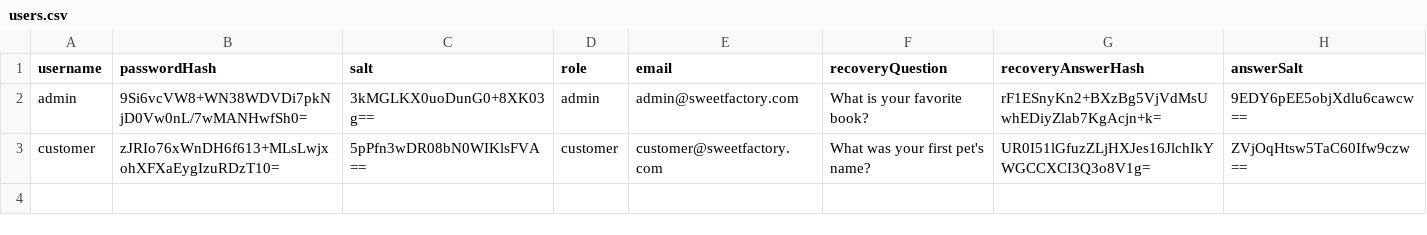
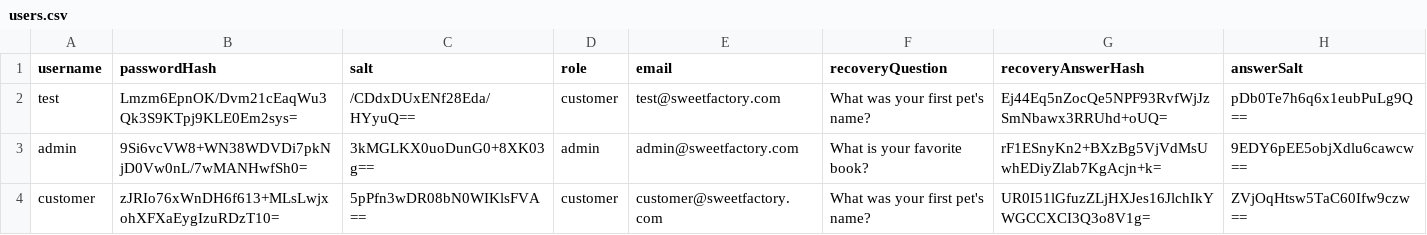
Before and after one commit to Say-re/cpsc-6119-group-project, a CSV file: src/main/java/data/users.csv, drawn as a sheet; the diff names each change by its address in the sheet, - before the commit and + after, or states it on an @@ line.

```diff
--- a/src/main/java/data/users.csv
+++ b/src/main/java/data/users.csv
+row 2: test | Lmzm6EpnOK/Dvm21cEaqWu3Qk3S9KTpj9KLE0Em2sys= | /CDdxDUxENf28Eda/HYyuQ== | customer | test@sweetfactory.com | What was your first pet's name? | Ej44Eq5nZocQe5NPF93RvfWjJzSmNbawx3RRUhd+oUQ= | pDb0Te7h6q6x1eubPuLg9Q==
```
Also changed, not shown: 15 other files.
